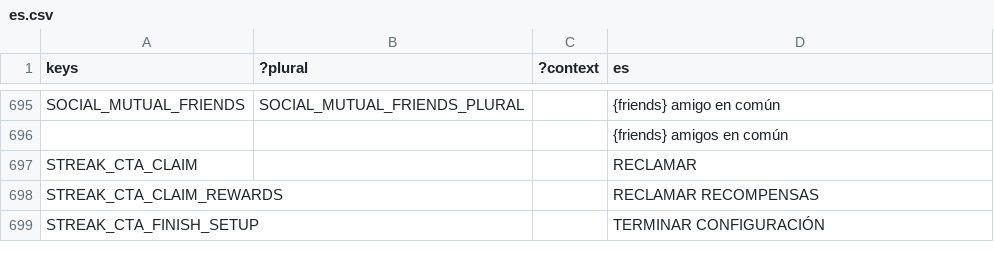
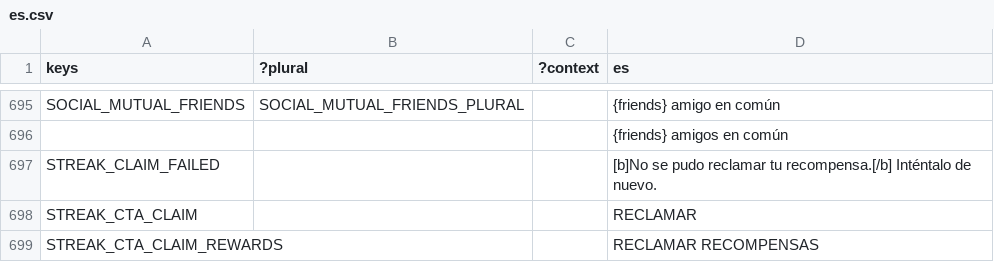
Before and after one commit to decentraland/godot-explorer, a CSV file: godot/locale/es.csv, drawn as a sheet; only a part is shown, gaps mark what is left out; the shorter side is filled out with more unchanged rows; the diff names each change by its address in the sheet, - before the commit and + after, or states it on an @@ line.

Commit message:
feat: add STREAK_CLAIM_FAILED translation key

```diff
--- a/godot/locale/es.csv
+++ b/godot/locale/es.csv
+row 697: STREAK_CLAIM_FAILED |  |  | [b]No se pudo reclamar tu recompensa.[/b] Inténtalo de nuevo.
```
Also changed, not shown: godot/locale/en.csv, godot/locale/pt_BR.csv, 2 other files.
